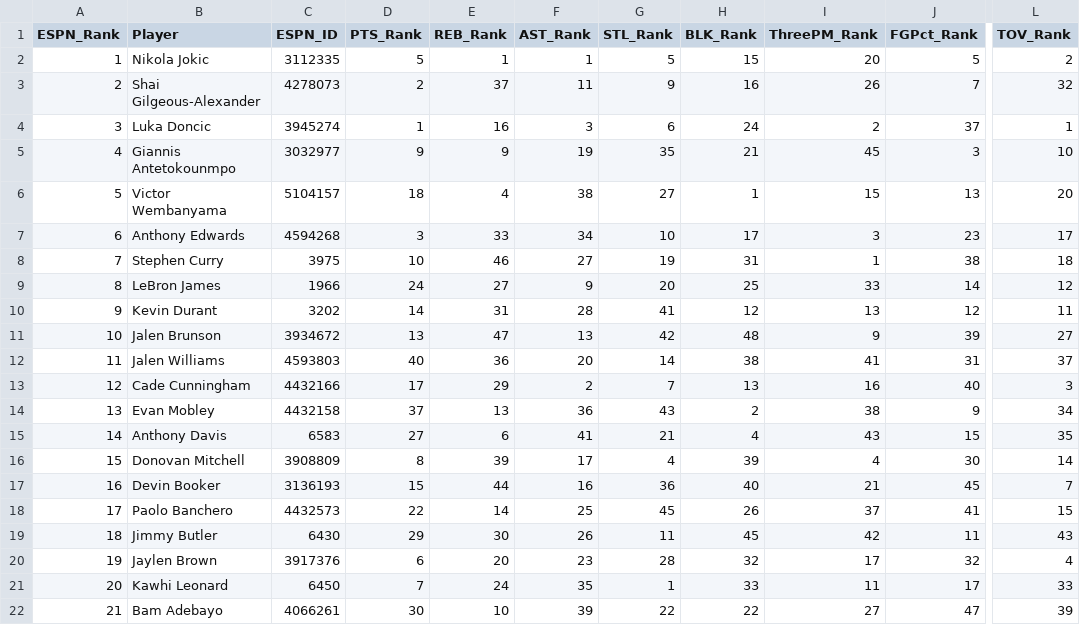
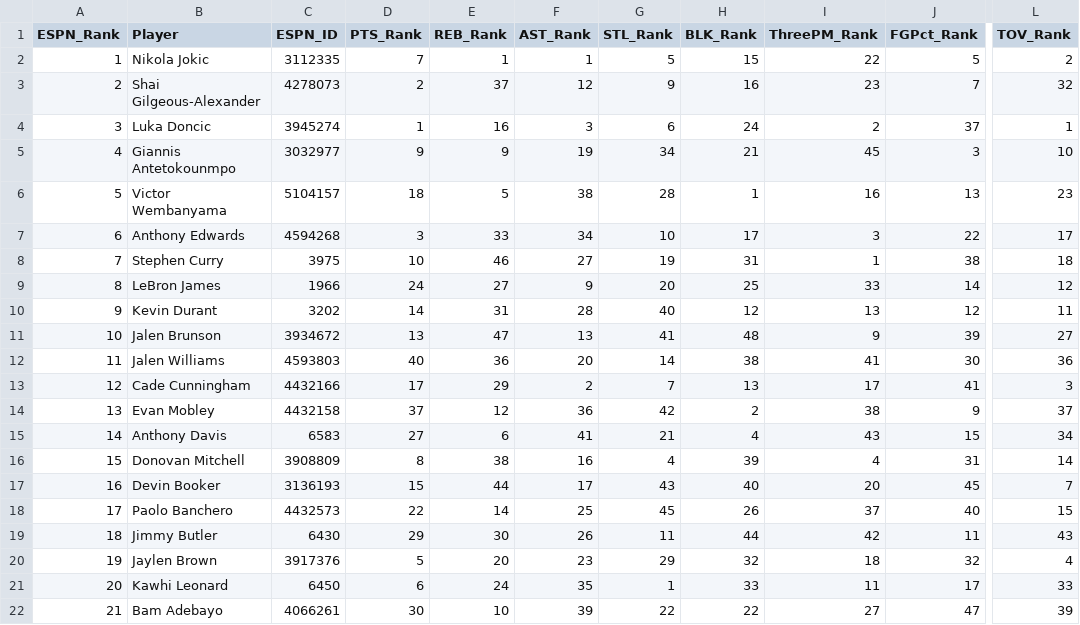
Before and after one commit to jeremyacohen/nba-hunter, a CSV file: data/player_rankings.csv, drawn as a sheet; only a part is shown, gaps mark what is left out; the diff covers the shown part only; the diff names each change by its address in the sheet, - before the commit and + after, or states it on an @@ line.

```diff
--- a/data/player_rankings.csv
+++ b/data/player_rankings.csv
-D2 (PTS_Rank): 5
+D2 (PTS_Rank): 7
-I2 (ThreePM_Rank): 20
+I2 (ThreePM_Rank): 22
-F3 (AST_Rank): 11
+F3 (AST_Rank): 12
-I3 (ThreePM_Rank): 26
+I3 (ThreePM_Rank): 23
-G5 (STL_Rank): 35
+G5 (STL_Rank): 34
-E6 (REB_Rank): 4
+E6 (REB_Rank): 5
-G6 (STL_Rank): 27
+G6 (STL_Rank): 28
-I6 (ThreePM_Rank): 15
+I6 (ThreePM_Rank): 16
-L6 (TOV_Rank): 20
+L6 (TOV_Rank): 23
-J7 (FGPct_Rank): 23
+J7 (FGPct_Rank): 22
-G10 (STL_Rank): 41
+G10 (STL_Rank): 40
-G11 (STL_Rank): 42
+G11 (STL_Rank): 41
-J12 (FGPct_Rank): 31
+J12 (FGPct_Rank): 30
-L12 (TOV_Rank): 37
+L12 (TOV_Rank): 36
-I13 (ThreePM_Rank): 16
+I13 (ThreePM_Rank): 17
-J13 (FGPct_Rank): 40
+J13 (FGPct_Rank): 41
-E14 (REB_Rank): 13
+E14 (REB_Rank): 12
-G14 (STL_Rank): 43
+G14 (STL_Rank): 42
-L14 (TOV_Rank): 34
+L14 (TOV_Rank): 37
-L15 (TOV_Rank): 35
+L15 (TOV_Rank): 34
-E16 (REB_Rank): 39
+E16 (REB_Rank): 38
-F16 (AST_Rank): 17
+F16 (AST_Rank): 16
-J16 (FGPct_Rank): 30
+J16 (FGPct_Rank): 31
-F17 (AST_Rank): 16
+F17 (AST_Rank): 17
-G17 (STL_Rank): 36
+G17 (STL_Rank): 43
-I17 (ThreePM_Rank): 21
+I17 (ThreePM_Rank): 20
-J18 (FGPct_Rank): 41
+J18 (FGPct_Rank): 40
-H19 (BLK_Rank): 45
+H19 (BLK_Rank): 44
-D20 (PTS_Rank): 6
+D20 (PTS_Rank): 5
-G20 (STL_Rank): 28
+G20 (STL_Rank): 29
-I20 (ThreePM_Rank): 17
+I20 (ThreePM_Rank): 18
-D21 (PTS_Rank): 7
+D21 (PTS_Rank): 6
```
Also changed, not shown: 37 edited cells elsewhere in this file, data/player_stats.csv, 1 other file.
